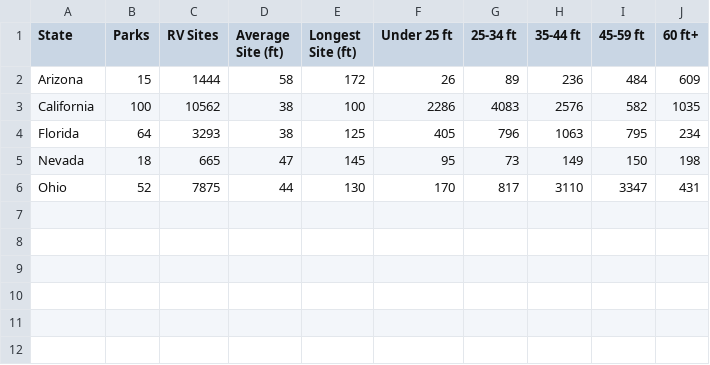
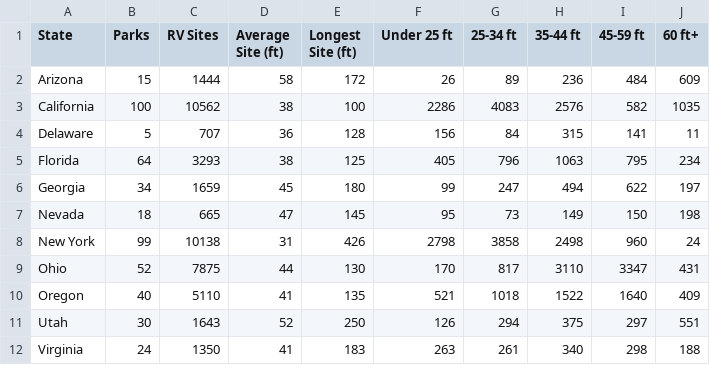
Before and after one commit to Tim-Army/State-Parks, a CSV file: campsite-rv-summary.csv, drawn as a sheet; the diff names each change by its address in the sheet, - before the commit and + after, or states it on an @@ line.

```diff
--- a/campsite-rv-summary.csv
+++ b/campsite-rv-summary.csv
+row 4: Delaware | 5 | 707 | 36 | 128 | 156 | 84 | 315 | 141 | 11
+row 6: Georgia | 34 | 1659 | 45 | 180 | 99 | 247 | 494 | 622 | 197
+row 8: New York | 99 | 10138 | 31 | 426 | 2798 | 3858 | 2498 | 960 | 24
+row 10: Oregon | 40 | 5110 | 41 | 135 | 521 | 1018 | 1522 | 1640 | 409
+row 11: Utah | 30 | 1643 | 52 | 250 | 126 | 294 | 375 | 297 | 551
+row 12: Virginia | 24 | 1350 | 41 | 183 | 263 | 261 | 340 | 298 | 188
```
Also changed, not shown: rv-policies.csv, 10 other files.
